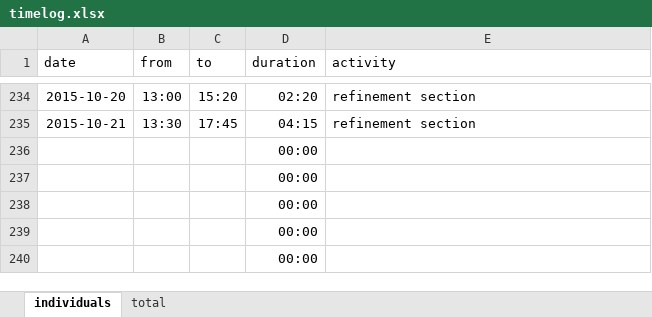
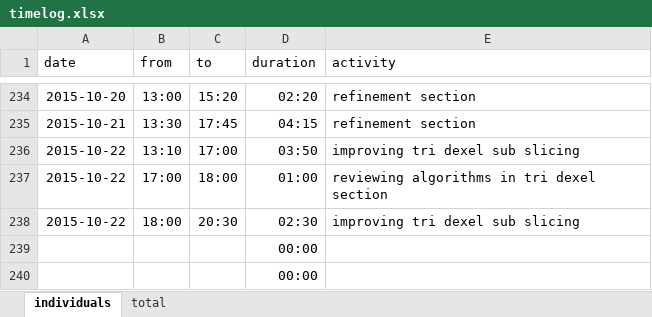
Before and after one commit to bernhardmgruber/master_thesis, an Excel workbook: documents/timelog.xlsx, sheet individuals, drawn as a sheet; only a part is shown, gaps mark what is left out; values as stored, in another font and other column widths than the file's, no borders; removed rows and columns are numbered as before the commit, all else as after; the diff names each change by its address in the sheet, - before the commit and + after, or states it on an @@ line.

Commit message:
timelog

```diff
--- a/documents/timelog.xlsx (sheet individuals)
+++ b/documents/timelog.xlsx (sheet individuals)
-row 236:  |  |  | 00:00
-row 237:  |  |  | 00:00
-row 238:  |  |  | 00:00
+row 236: 2015-10-22 | 13:10 | 17:00 | 03:50 | improving tri dexel sub slicing
+row 237: 2015-10-22 | 17:00 | 18:00 | 01:00 | reviewing algorithms in tri dexel section
+row 238: 2015-10-22 | 18:00 | 20:30 | 02:30 | improving tri dexel sub slicing
```
Also changed, not shown: sheet total.
